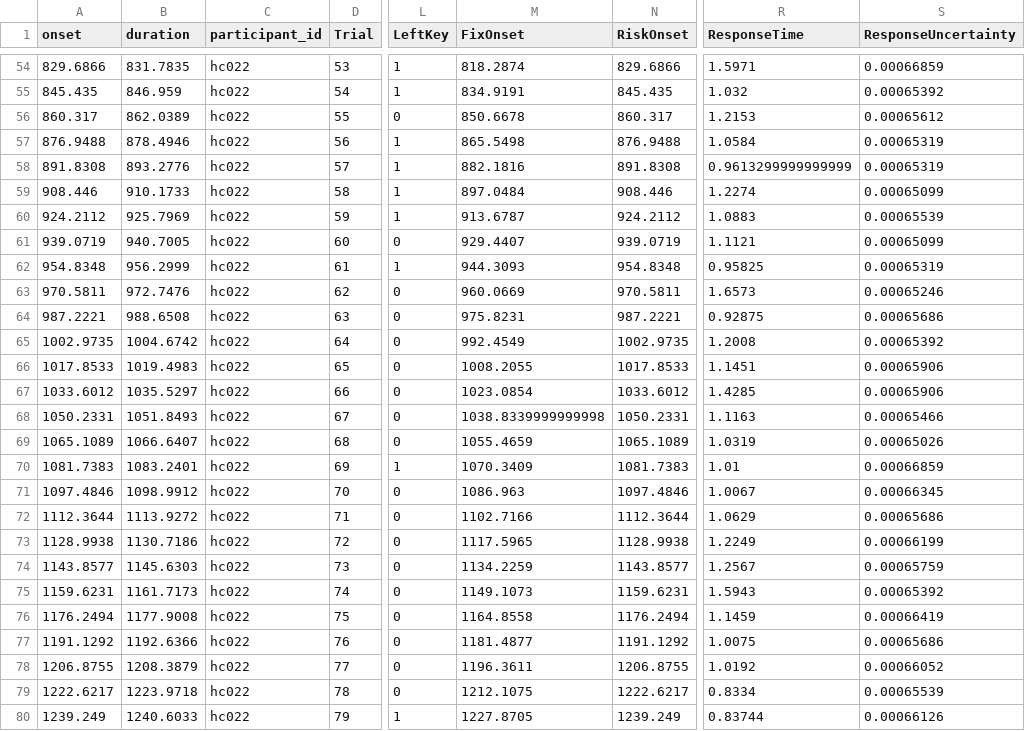
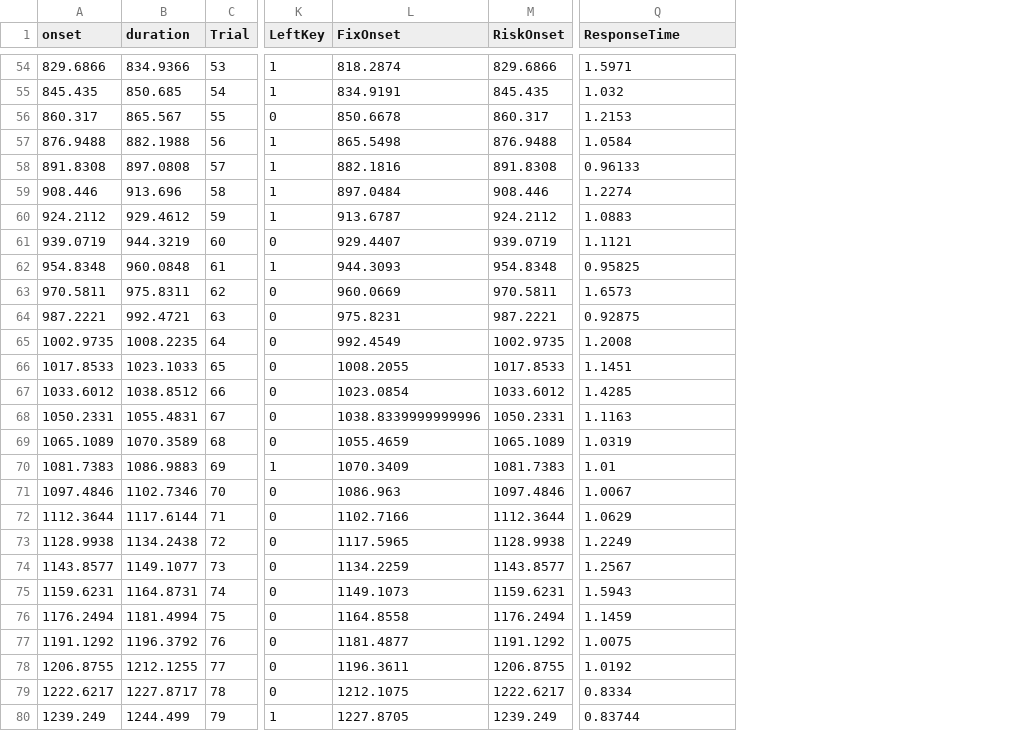
Before and after one commit to OpenNeuroDatasets-JSONLD/ds001814, a TSV file: sub-hc022/func/sub-hc022_task-ARC_events.tsv, drawn as a sheet; only a part is shown, gaps mark what is left out; removed rows and columns are numbered as before the commit, all else as after; the diff covers the shown part only; the diff names each change by its address in the sheet, - before the commit and + after, or states it on an @@ line.

```diff
--- a/sub-hc022/func/sub-hc022_task-ARC_events.tsv
+++ b/sub-hc022/func/sub-hc022_task-ARC_events.tsv
-column C (participant_id), rows 54-80: all hc022
-column S (ResponseUncertainty), rows 54-80: 0.00066859 | 0.00065392 | 0.00065612 | 0.00065319 | 0.00065319 | 0.00065099 | 0.00065539 | 0.00065099 | 0.00065319 | 0.00065246 | 0.00065686 | 0.00065392 | 0.00065906 | 0.00065906 | 0.00065466 | 0.00065026 | 0.00066859 | 0.00066345 | 0.00065686 | 0.00066199 | 0.00065759 | 0.00065392 | 0.00066419 | 0.00065686 | 0.00066052 | 0.00065539 | 0.00066126
-B54 (duration): 831.7835
+B54 (duration): 834.9366
-B55 (duration): 846.959
+B55 (duration): 850.685
-B56 (duration): 862.0389
+B56 (duration): 865.567
-B57 (duration): 878.4946
+B57 (duration): 882.1988
-B58 (duration): 893.2776
+B58 (duration): 897.0808
-Q58 (ResponseTime): 0.9613299999999999
+Q58 (ResponseTime): 0.96133
-B59 (duration): 910.1733
+B59 (duration): 913.696
-B60 (duration): 925.7969
+B60 (duration): 929.4612
-B61 (duration): 940.7005
+B61 (duration): 944.3219
-B62 (duration): 956.2999
+B62 (duration): 960.0848
-B63 (duration): 972.7476
+B63 (duration): 975.8311
-B64 (duration): 988.6508
+B64 (duration): 992.4721
-B65 (duration): 1004.6742
+B65 (duration): 1008.2235
-B66 (duration): 1019.4983
+B66 (duration): 1023.1033
-B67 (duration): 1035.5297
+B67 (duration): 1038.8512
-B68 (duration): 1051.8493
+B68 (duration): 1055.4831
-L68 (FixOnset): 1038.8339999999998
+L68 (FixOnset): 1038.8339999999996
-B69 (duration): 1066.6407
+B69 (duration): 1070.3589
-B70 (duration): 1083.2401
+B70 (duration): 1086.9883
-B71 (duration): 1098.9912
+B71 (duration): 1102.7346
-B72 (duration): 1113.9272
+B72 (duration): 1117.6144
-B73 (duration): 1130.7186
+B73 (duration): 1134.2438
-B74 (duration): 1145.6303
+B74 (duration): 1149.1077
-B75 (duration): 1161.7173
+B75 (duration): 1164.8731
-B76 (duration): 1177.9008
+B76 (duration): 1181.4994
-B77 (duration): 1192.6366
+B77 (duration): 1196.3792
-B78 (duration): 1208.3879
+B78 (duration): 1212.1255
-B79 (duration): 1223.9718
+B79 (duration): 1227.8717
-B80 (duration): 1240.6033
+B80 (duration): 1244.499
```
Also changed, not shown: 93 edited cells elsewhere in this file.
